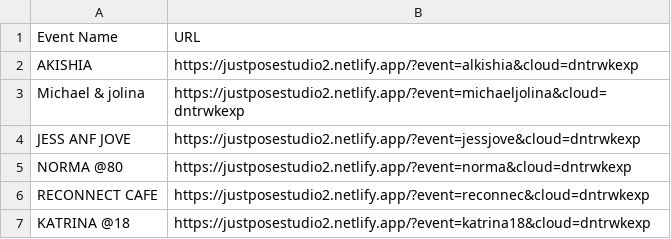
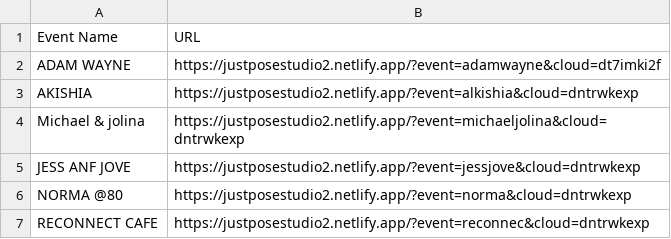
Before and after one commit to sirnichemotivation-rgb/events-landingpage, a CSV file: events.csv, drawn as a sheet; only a part is shown; the shorter side is filled out with more unchanged rows.

Commit message:
Add new events to events.csv
Added new events to the events.csv file.

```diff
--- a/events.csv
+++ b/events.csv
@@ -1,2 +1,3 @@
 Event Name,URL
+ADAM WAYNE, https://justposestudio2.netlify.app/?event=adamwayne&cloud=dt7imki2f
 AKISHIA, https://justposestudio2.netlify.app/?event=alkishia&cloud=dntrwkexp
```
